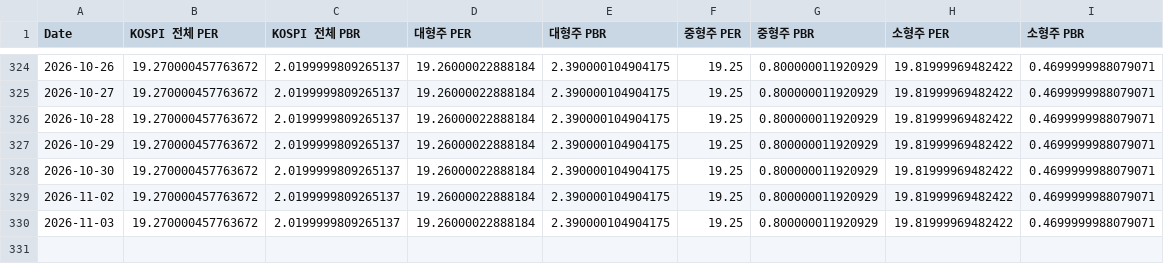
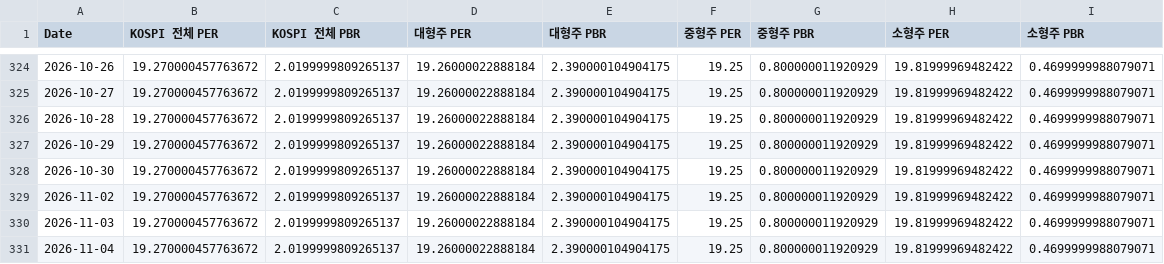
Before and after one commit to CatFoodEarner/AssetDashboard_R, a CSV file: KVALUATION.csv, drawn as a sheet; only a part is shown, gaps mark what is left out.

```diff
--- a/KVALUATION.csv
+++ b/KVALUATION.csv
@@ -330 +330,2 @@ Date,KOSPI 전체 PER,KOSPI 전체 PBR,대형주 PER,대형주 PBR,중형주 PER
 2026-11-03,19.270000457763672,2.0199999809265137,19.26000022888184,2.390000104904175,19.25,0.800000011920929,19.81999969482422,0.4699999988079071
+2026-11-04,19.270000457763672,2.0199999809265137,19.26000022888184,2.390000104904175,19.25,0.800000011920929,19.81999969482422,0.4699999988079071
```
Also changed, not shown: KPRICE.csv.
